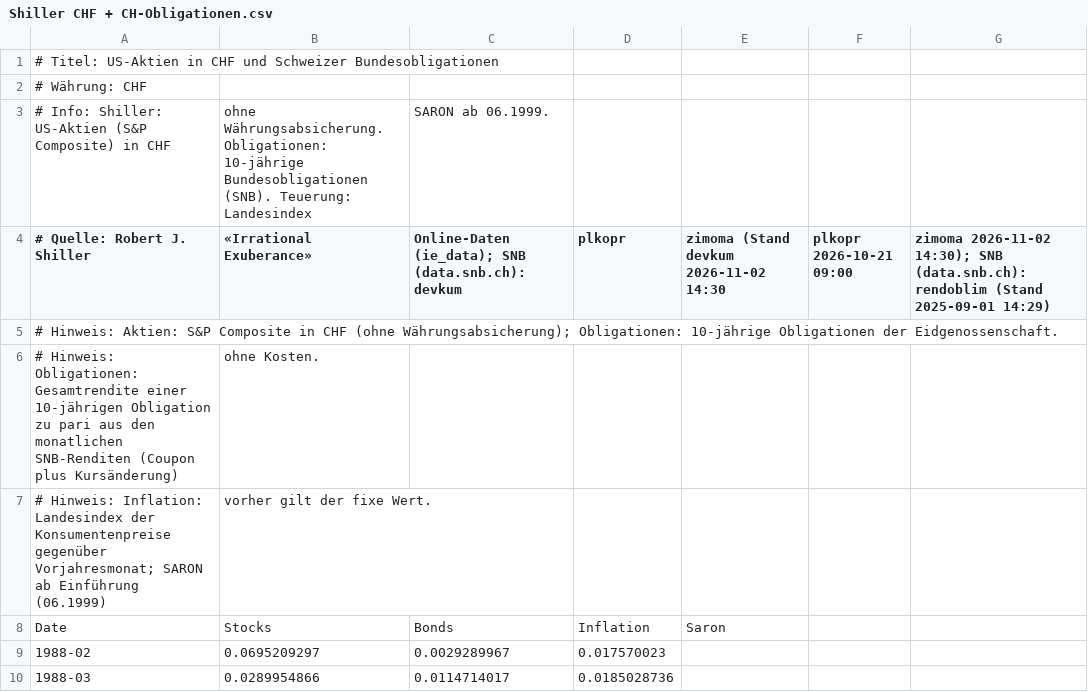
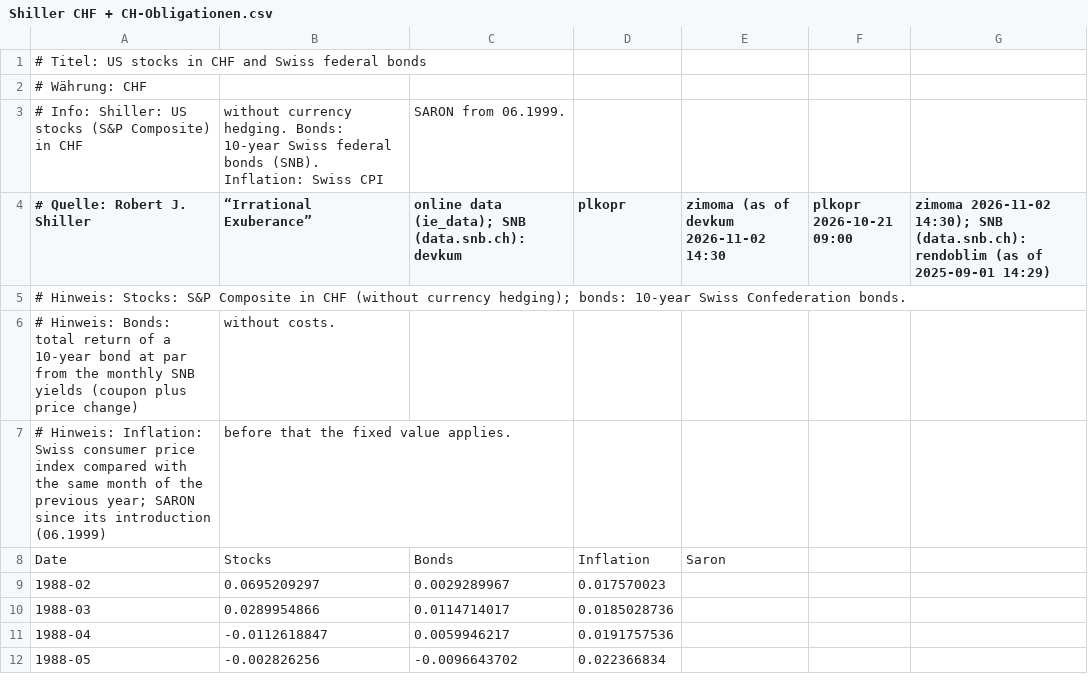
Before and after one commit to ingen63/VivaPlan, a CSV file: crates/engine/data/Shiller CHF + CH-Obligationen.csv, drawn as a sheet; only a part is shown; the shorter side is filled out with more unchanged rows.

```diff
--- a/crates/engine/data/Shiller CHF + CH-Obligationen.csv
+++ b/crates/engine/data/Shiller CHF + CH-Obligationen.csv
@@ -1,8 +1,8 @@
-# Titel: US-Aktien in CHF und Schweizer Bundesobligationen
+# Titel: US stocks in CHF and Swiss federal bonds
 # Währung: CHF
-# Info: Shiller: US-Aktien (S&P Composite) in CHF, ohne Währungsabsicherung. Obligationen: 10-jährige Bundesobligationen (SNB). Teuerung: Landesindex, SARON ab 06.1999.
-# Quelle: Robert J. Shiller, «Irrational Exuberance», Online-Daten (ie_data); SNB (data.snb.ch): devkum, plkopr, zimoma (Stand devkum 2026-11-02 14:30, plkopr 2026-10-21 09:00, zimoma 2026-11-02 14:30); SNB (data.snb.ch): rendoblim (Stand 2025-09-01 14:29)
-# Hinweis: Aktien: S&P Composite in CHF (ohne Währungsabsicherung); Obligationen: 10-jährige Obligationen der Eidgenossenschaft.
-# Hinweis: Obligationen: Gesamtrendite einer 10-jährigen Obligation zu pari aus den monatlichen SNB-Renditen (Coupon plus Kursänderung), ohne Kosten.
-# Hinweis: Inflation: Landesindex der Konsumentenpreise gegenüber Vorjahresmonat; SARON ab Einführung (06.1999), vorher gilt der fixe Wert.
+# Info: Shiller: US stocks (S&P Composite) in CHF, without currency hedging. Bonds: 10-year Swiss federal bonds (SNB). Inflation: Swiss CPI, SARON from 06.1999.
+# Quelle: Robert J. Shiller, “Irrational Exuberance”, online data (ie_data); SNB (data.snb.ch): devkum, plkopr, zimoma (as of devkum 2026-11-02 14:30, plkopr 2026-10-21 09:00, zimoma 2026-11-02 14:30); SNB (data.snb.ch): rendoblim (as of 2025-09-01 14:29)
+# Hinweis: Stocks: S&P Composite in CHF (without currency hedging); bonds: 10-year Swiss Confederation bonds.
+# Hinweis: Bonds: total return of a 10-year bond at par from the monthly SNB yields (coupon plus price change), without costs.
+# Hinweis: Inflation: Swiss consumer price index compared with the same month of the previous year; SARON since its introduction (06.1999), before that the fixed value applies.
 Date,Stocks,Bonds,Inflation,Saron
```
Also changed, not shown: crates/engine/data/Shiller CHF.csv, crates/engine/data/Shiller USD.csv, 24 other files.
